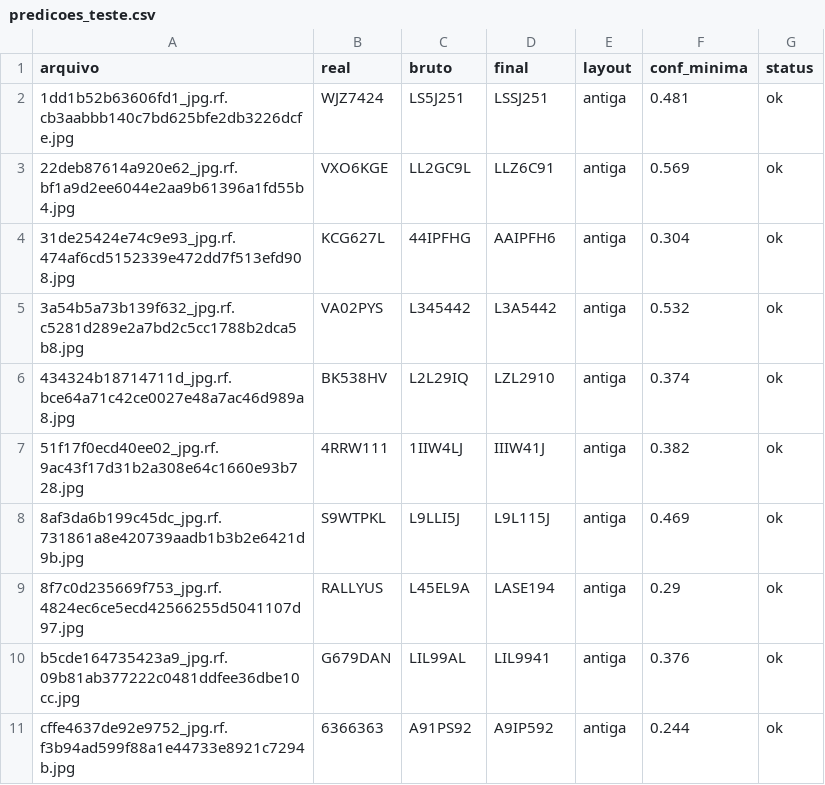
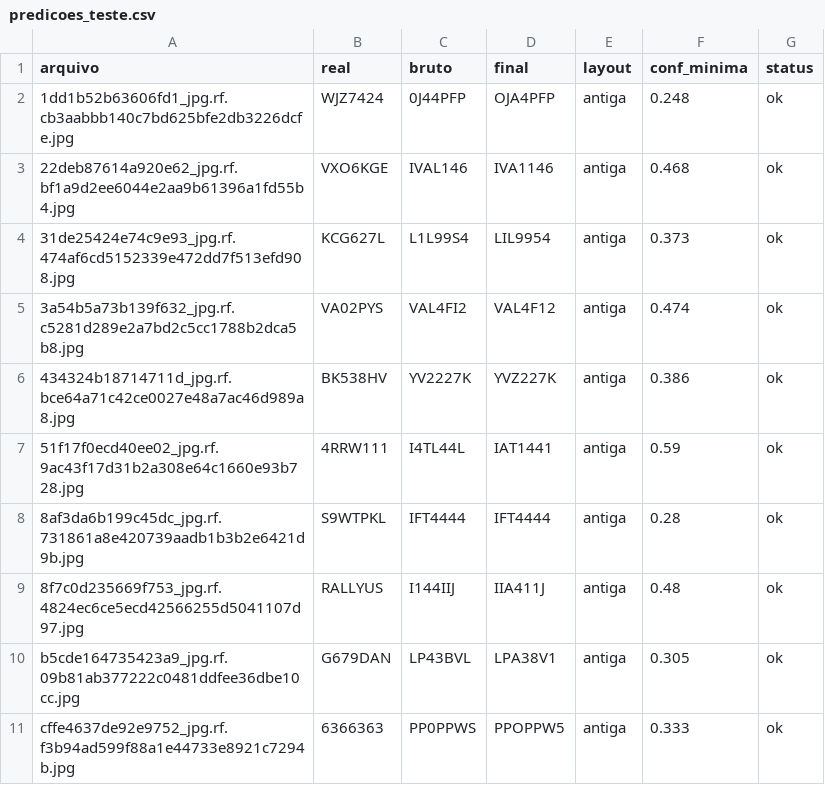
Before and after one commit to RLmagalhaes/alpr-mercosul-PAI-project, a CSV file: resultados/tabelas/predicoes_teste.csv, drawn as a sheet; only a part is shown; the diff covers the shown part only.

```diff
--- a/resultados/tabelas/predicoes_teste.csv
+++ b/resultados/tabelas/predicoes_teste.csv
@@ -1,11 +1,11 @@
 arquivo,real,bruto,final,layout,conf_minima,status
-1dd1b52b63606fd1_jpg.rf.cb3aabbb140c7bd625bfe2db3226dcfe.jpg,WJZ7424,LS5J251,LSSJ251,antiga,0.481,ok
-22deb87614a920e62_jpg.rf.bf1a9d2ee6044e2aa9b61396a1fd55b4.jpg,VXO6KGE,LL2GC9L,LLZ6C91,antiga,0.569,ok
-31de25424e74c9e93_jpg.rf.474af6cd5152339e472dd7f513efd908.jpg,KCG627L,44IPFHG,AAIPFH6,antiga,0.304,ok
-3a54b5a73b139f632_jpg.rf.c5281d289e2a7bd2c5cc1788b2dca5b8.jpg,VA02PYS,L345442,L3A5442,antiga,0.532,ok
-434324b18714711d_jpg.rf.bce64a71c42ce0027e48a7ac46d989a8.jpg,BK538HV,L2L29IQ,LZL2910,antiga,0.374,ok
-51f17f0ecd40ee02_jpg.rf.9ac43f17d31b2a308e64c1660e93b728.jpg,4RRW111,1IIW4LJ,IIIW41J,antiga,0.382,ok
-8af3da6b199c45dc_jpg.rf.731861a8e420739aadb1b3b2e6421d9b.jpg,S9WTPKL,L9LLI5J,L9L115J,antiga,0.469,ok
-8f7c0d235669f753_jpg.rf.4824ec6ce5ecd42566255d5041107d97.jpg,RALLYUS,L45EL9A,LASE194,antiga,0.29,ok
-b5cde164735423a9_jpg.rf.09b81ab377222c0481ddfee36dbe10cc.jpg,G679DAN,LIL99AL,LIL9941,antiga,0.376,ok
-cffe4637de92e9752_jpg.rf.f3b94ad599f88a1e44733e8921c7294b.jpg,6366363,A91PS92,A9IP592,antiga,0.244,ok
+1dd1b52b63606fd1_jpg.rf.cb3aabbb140c7bd625bfe2db3226dcfe.jpg,WJZ7424,0J44PFP,OJA4PFP,antiga,0.248,ok
+22deb87614a920e62_jpg.rf.bf1a9d2ee6044e2aa9b61396a1fd55b4.jpg,VXO6KGE,IVAL146,IVA1146,antiga,0.468,ok
+31de25424e74c9e93_jpg.rf.474af6cd5152339e472dd7f513efd908.jpg,KCG627L,L1L99S4,LIL9954,antiga,0.373,ok
+3a54b5a73b139f632_jpg.rf.c5281d289e2a7bd2c5cc1788b2dca5b8.jpg,VA02PYS,VAL4FI2,VAL4F12,antiga,0.474,ok
+434324b18714711d_jpg.rf.bce64a71c42ce0027e48a7ac46d989a8.jpg,BK538HV,YV2227K,YVZ227K,antiga,0.386,ok
+51f17f0ecd40ee02_jpg.rf.9ac43f17d31b2a308e64c1660e93b728.jpg,4RRW111,I4TL44L,IAT1441,antiga,0.59,ok
+8af3da6b199c45dc_jpg.rf.731861a8e420739aadb1b3b2e6421d9b.jpg,S9WTPKL,IFT4444,IFT4444,antiga,0.28,ok
+8f7c0d235669f753_jpg.rf.4824ec6ce5ecd42566255d5041107d97.jpg,RALLYUS,I144IIJ,IIA411J,antiga,0.48,ok
+b5cde164735423a9_jpg.rf.09b81ab377222c0481ddfee36dbe10cc.jpg,G679DAN,LP43BVL,LPA38V1,antiga,0.305,ok
+cffe4637de92e9752_jpg.rf.f3b94ad599f88a1e44733e8921c7294b.jpg,6366363,PP0PPWS,PPOPPW5,antiga,0.333,ok
```
Also changed, not shown: 12 edited cells elsewhere in this file, 10 other files.
